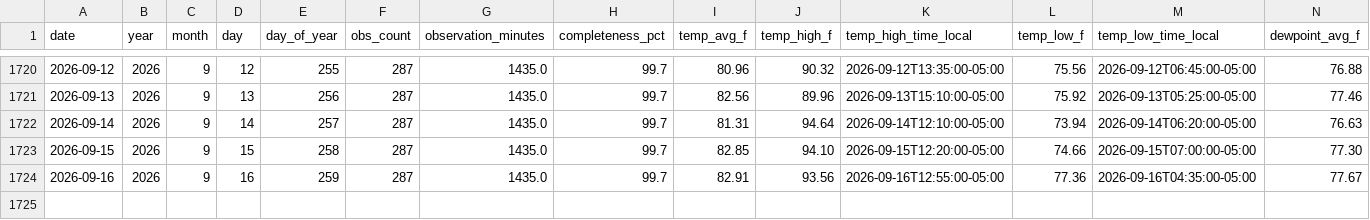
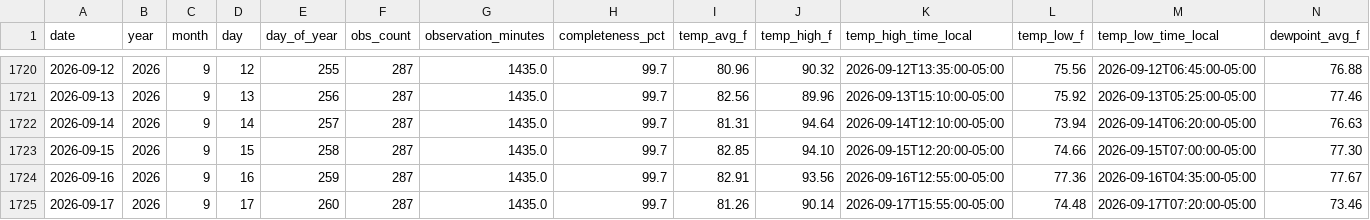
Before and after one commit to mefferso/Tempest_Beachhouse, a CSV file: docs/data/stations/105815/daily.csv, drawn as a sheet; only a part is shown, gaps mark what is left out; rows hold the shown columns only; the diff names each change by its address in the sheet, - before the commit and + after, or states it on an @@ line.

```diff
--- a/docs/data/stations/105815/daily.csv
+++ b/docs/data/stations/105815/daily.csv
+row 1725: 2026-09-17 | 2026 | 9 | 17 | 260 | 287 | 1435.0 | 99.7 | 81.26 | 90.14 | 2026-09-17T15:55:00-05:00 | 74.48 | 2026-09-17T07:20:00-05:00 | 73.46
```
Also changed, not shown: docs/data/stations/135442/daily.csv, 7 other files.
